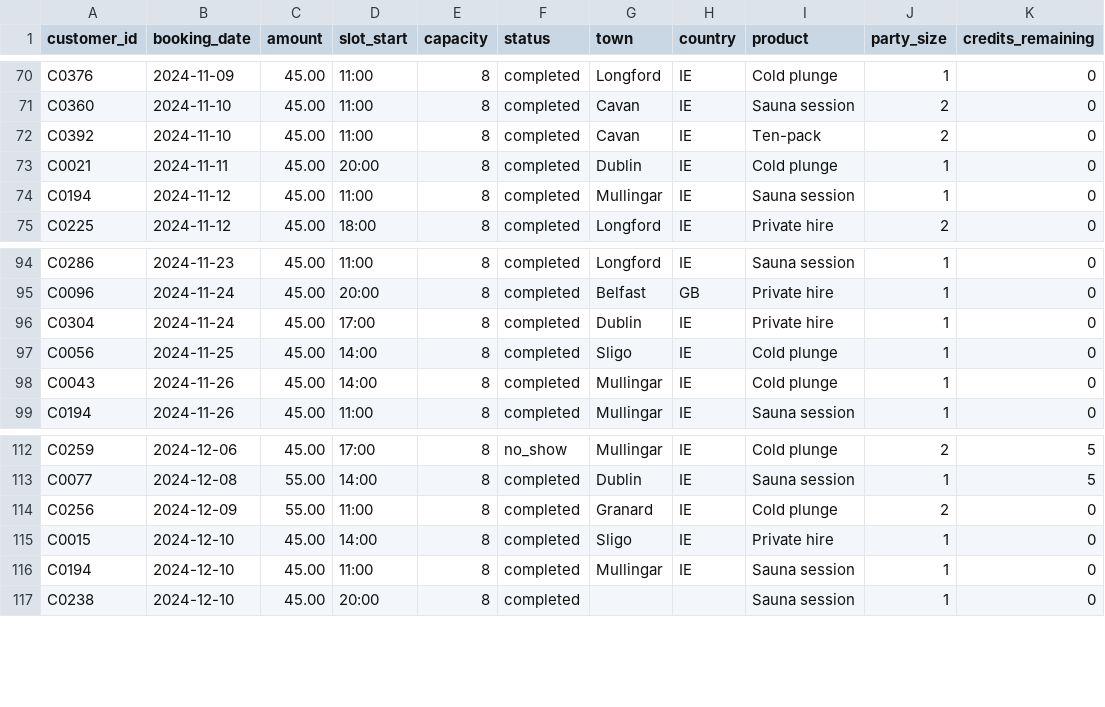
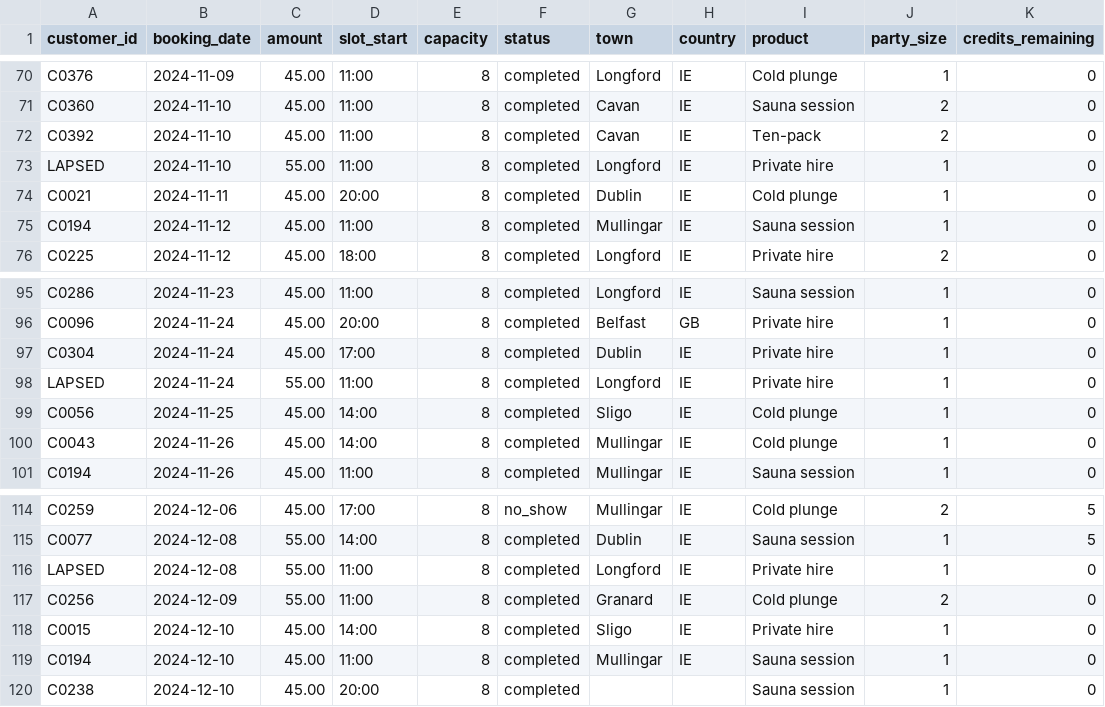
Before and after one commit to fergo5002/fergus-portfolio, a CSV file: lib/tools/second-visit/oracle/bookings.csv, drawn as a sheet; only a part is shown, gaps mark what is left out.

Commit message:
feat(second-visit): export three guarded action lists

```diff
--- a/lib/tools/second-visit/oracle/bookings.csv
+++ b/lib/tools/second-visit/oracle/bookings.csv
@@ -72,2 +72,3 @@ C0360,2024-11-10,45.00,11:00,8,completed,Cavan,IE,Sauna session,2,0
 C0392,2024-11-10,45.00,11:00,8,completed,Cavan,IE,Ten-pack,2,0
+LAPSED,2024-11-10,55.00,11:00,8,completed,Longford,IE,Private hire,1,0
 C0021,2024-11-11,45.00,20:00,8,completed,Dublin,IE,Cold plunge,1,0
@@ -96,2 +97,3 @@ C0096,2024-11-24,45.00,20:00,8,completed,Belfast,GB,Private hire,1,0
 C0304,2024-11-24,45.00,17:00,8,completed,Dublin,IE,Private hire,1,0
+LAPSED,2024-11-24,55.00,11:00,8,completed,Longford,IE,Private hire,1,0
 C0056,2024-11-25,45.00,14:00,8,completed,Sligo,IE,Cold plunge,1,0
@@ -113,2 +115,3 @@ C0259,2024-12-06,45.00,17:00,8,no_show,Mullingar,IE,Cold plunge,2,5
 C0077,2024-12-08,55.00,14:00,8,completed,Dublin,IE,Sauna session,1,5
+LAPSED,2024-12-08,55.00,11:00,8,completed,Longford,IE,Private hire,1,0
 C0256,2024-12-09,55.00,11:00,8,completed,Granard,IE,Cold plunge,2,0
```
Also changed, not shown: 5 other files.
